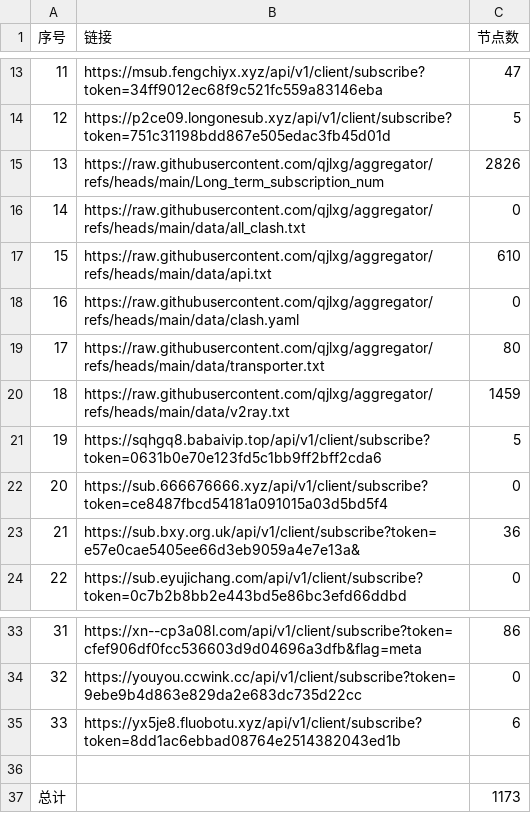
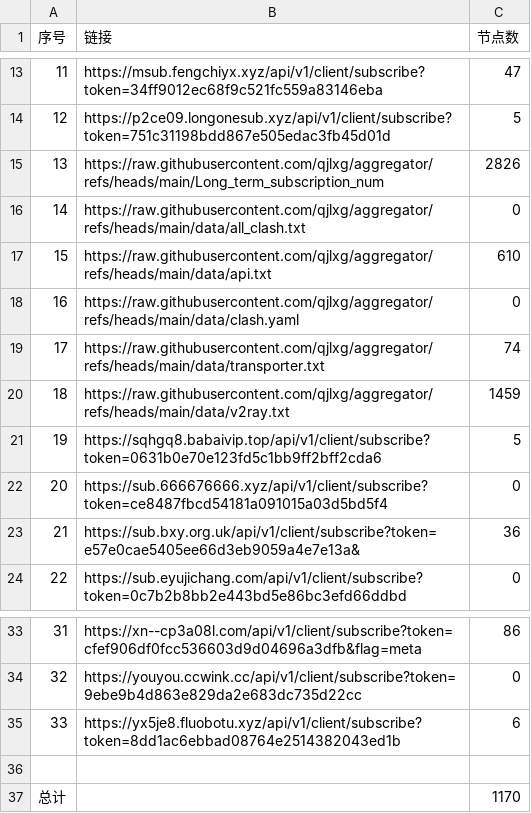
Before and after one commit to qjlxg/skywrt, a CSV file: list_result.csv, drawn as a sheet; only a part is shown, gaps mark what is left out.

```diff
--- a/list_result.csv
+++ b/list_result.csv
@@ -18,3 +18,3 @@
 16,https://raw.githubusercontent.com/qjlxg/aggregator/refs/heads/main/data/clash.yaml,0
-17,https://raw.githubusercontent.com/qjlxg/aggregator/refs/heads/main/data/transporter.txt,80
+17,https://raw.githubusercontent.com/qjlxg/aggregator/refs/heads/main/data/transporter.txt,74
 18,https://raw.githubusercontent.com/qjlxg/aggregator/refs/heads/main/data/v2ray.txt,1459
@@ -36,2 +36,2 @@
 
-总计,,1173
+总计,,1170
```
Also changed, not shown: 8 other files.
